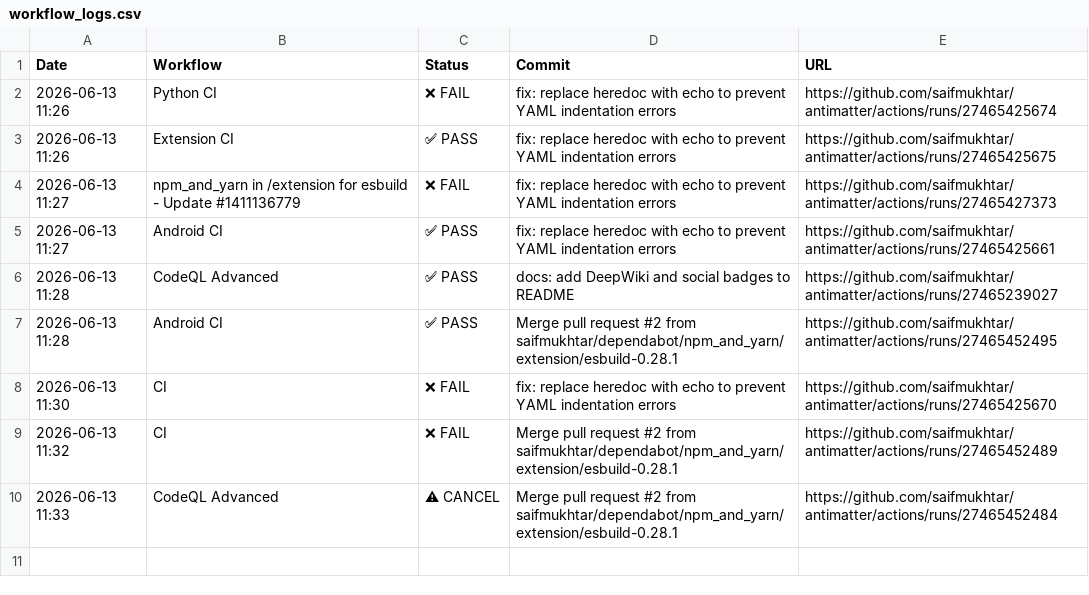
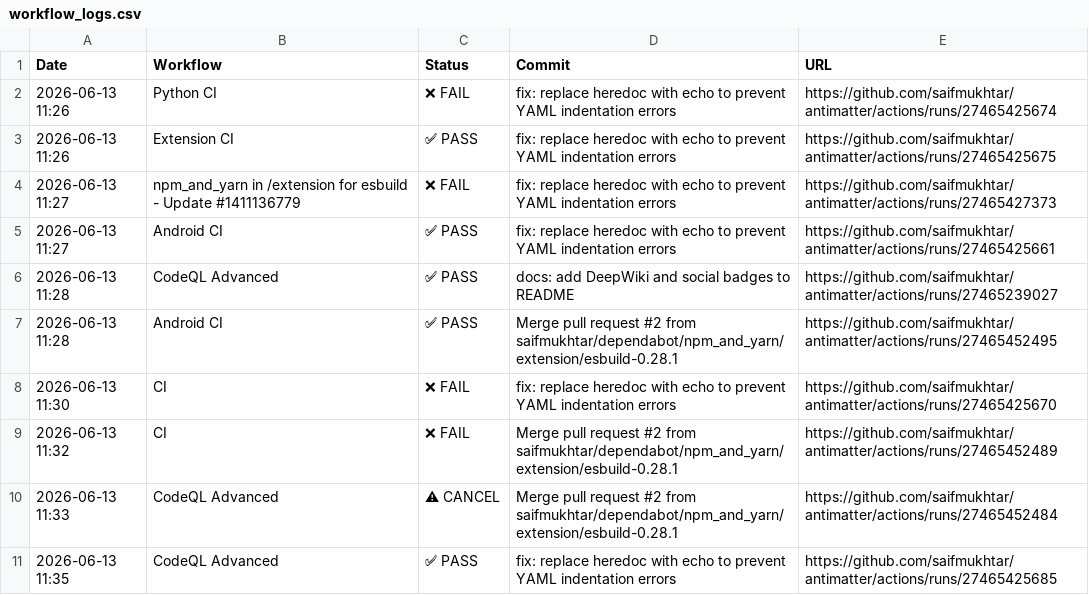
Before and after one commit to Addy-Osmani/Antimatter, a CSV file: .github/ci-logs/workflow_logs.csv, drawn as a sheet; the diff names each change by its address in the sheet, - before the commit and + after, or states it on an @@ line.

```diff
--- a/.github/ci-logs/workflow_logs.csv
+++ b/.github/ci-logs/workflow_logs.csv
+row 11: 2026-06-13 11:35 | CodeQL Advanced | ✅ PASS | fix: replace heredoc with echo to prevent YAML indentation errors | https://github.com/saifmukhtar/antimatter/actions/runs/27465425685
```
Also changed, not shown: 1 other file.
